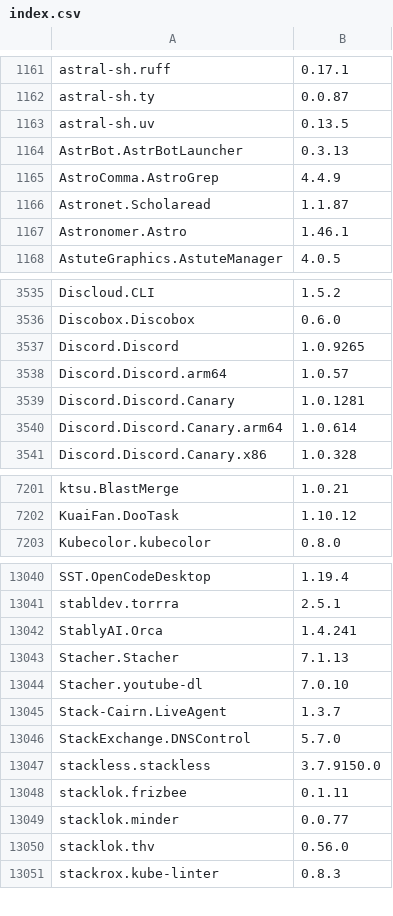
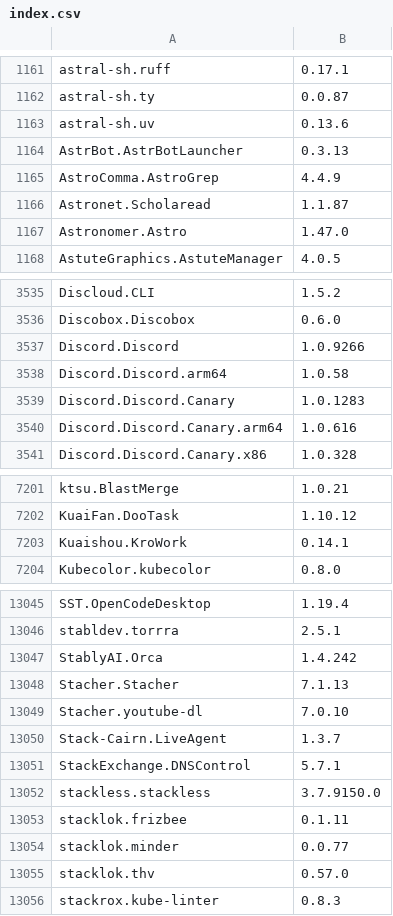
Before and after one commit to NakanoSanku/winget-pkgs-index, a CSV file: index.csv, drawn as a sheet; only a part is shown, gaps mark what is left out; the diff covers the shown part only.

```diff
--- a/index.csv
+++ b/index.csv
@@ -1162,3 +1162,3 @@
 "astral-sh.ty","0.0.87"
-"astral-sh.uv","0.13.5"
+"astral-sh.uv","0.13.6"
 "AstrBot.AstrBotLauncher","0.3.13"
@@ -1166,3 +1166,3 @@
 "Astronet.Scholaread","1.1.87"
-"Astronomer.Astro","1.46.1"
+"Astronomer.Astro","1.47.0"
 "AstuteGraphics.AstuteManager","4.0.5"
@@ -3536,6 +3536,6 @@
 "Discobox.Discobox","0.6.0"
-"Discord.Discord","1.0.9265"
-"Discord.Discord.arm64","1.0.57"
-"Discord.Discord.Canary","1.0.1281"
-"Discord.Discord.Canary.arm64","1.0.614"
+"Discord.Discord","1.0.9266"
+"Discord.Discord.arm64","1.0.58"
+"Discord.Discord.Canary","1.0.1283"
+"Discord.Discord.Canary.arm64","1.0.616"
 "Discord.Discord.Canary.x86","1.0.328"
@@ -7202,2 +7202,3 @@
 "KuaiFan.DooTask","1.10.12"
+"Kuaishou.KroWork","0.14.1"
 "Kubecolor.kubecolor","0.8.0"
@@ -13041,3 +13046,3 @@
 "stabldev.torrra","2.5.1"
-"StablyAI.Orca","1.4.241"
+"StablyAI.Orca","1.4.242"
 "Stacher.Stacher","7.1.13"
@@ -13045,3 +13050,3 @@
 "Stack-Cairn.LiveAgent","1.3.7"
-"StackExchange.DNSControl","5.7.0"
+"StackExchange.DNSControl","5.7.1"
 "stackless.stackless","3.7.9150.0"
@@ -13049,3 +13054,3 @@
 "stacklok.minder","0.0.77"
-"stacklok.thv","0.56.0"
+"stacklok.thv","0.57.0"
 "stackrox.kube-linter","0.8.3"
```
Also changed, not shown: 6 added rows and 107 edited cells elsewhere in this file, 3 other files.
